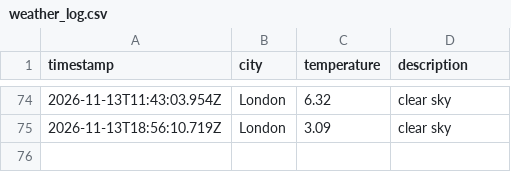
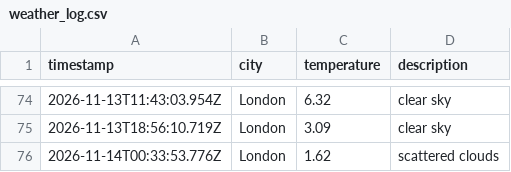
Before and after one commit to friedmandj7/Weather_Data_Ops, a CSV file: data/weather_log.csv, drawn as a sheet; only a part is shown, gaps mark what is left out; the diff names each change by its address in the sheet, - before the commit and + after, or states it on an @@ line.

```diff
--- a/data/weather_log.csv
+++ b/data/weather_log.csv
+row 76: 2026-11-14T00:33:53.776Z | London | 1.62 | scattered clouds
```
Also changed, not shown: 1 other file.
